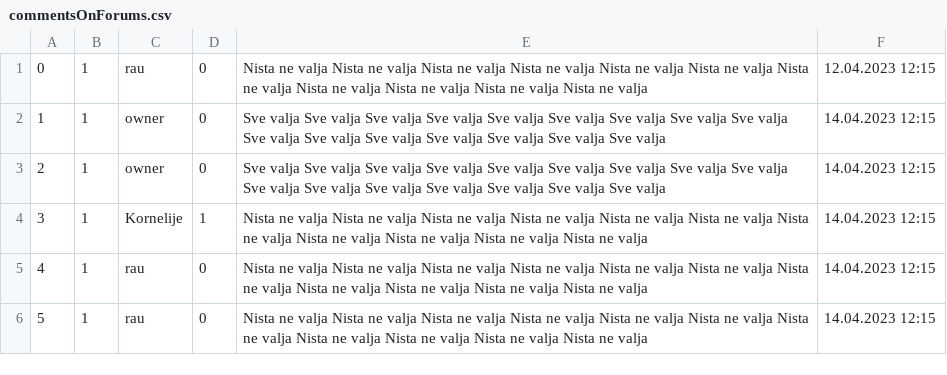
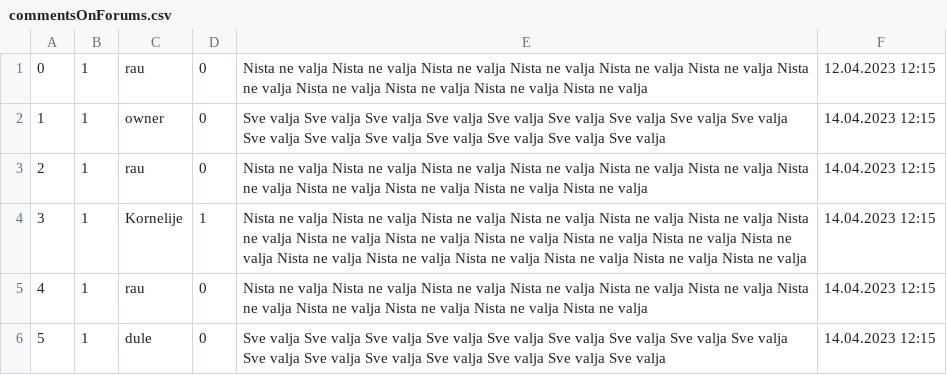
Before and after one commit to KornelijeKiso/DreamTeam, a CSV file: ProjectTourism/ProjectTourism/References/commentsOnForums.csv, drawn as a sheet.

```diff
--- a/ProjectTourism/ProjectTourism/References/commentsOnForums.csv
+++ b/ProjectTourism/ProjectTourism/References/commentsOnForums.csv
@@ -2,5 +2,5 @@
 1|1|owner|0|Sve valja Sve valja Sve valja Sve valja Sve valja Sve valja Sve valja Sve valja Sve valja Sve valja Sve valja Sve valja Sve valja Sve valja Sve valja Sve valja |14.04.2023 12:15
-2|1|owner|0|Sve valja Sve valja Sve valja Sve valja Sve valja Sve valja Sve valja Sve valja Sve valja Sve valja Sve valja Sve valja Sve valja Sve valja Sve valja Sve valja |14.04.2023 12:15
-3|1|Kornelije|1|Nista ne valja Nista ne valja Nista ne valja Nista ne valja Nista ne valja Nista ne valja  Nista ne valja Nista ne valja Nista ne valja Nista ne valja Nista ne valja |14.04.2023 12:15
+2|1|rau|0|Nista ne valja Nista ne valja Nista ne valja Nista ne valja Nista ne valja Nista ne valja  Nista ne valja Nista ne valja Nista ne valja Nista ne valja Nista ne valja |14.04.2023 12:15
+3|1|Kornelije|1|Nista ne valja Nista ne valja Nista ne valja Nista ne valja Nista ne valja Nista ne valja  Nista ne valja Nista ne valja Nista ne valja Nista ne valja Nista ne valja Nista ne valja Nista ne valja Nista ne valja Nista ne valja Nista ne valja Nista ne valja  Nista ne valja Nista ne valja|14.04.2023 12:15
 4|1|rau|0|Nista ne valja Nista ne valja Nista ne valja Nista ne valja Nista ne valja Nista ne valja  Nista ne valja Nista ne valja Nista ne valja Nista ne valja Nista ne valja |14.04.2023 12:15
-5|1|rau|0|Nista ne valja Nista ne valja Nista ne valja Nista ne valja Nista ne valja Nista ne valja  Nista ne valja Nista ne valja Nista ne valja Nista ne valja Nista ne valja |14.04.2023 12:15
+5|1|dule|0|Sve valja Sve valja Sve valja Sve valja Sve valja Sve valja Sve valja Sve valja Sve valja Sve valja Sve valja Sve valja Sve valja Sve valja Sve valja Sve valja |14.04.2023 12:15
```
Also changed, not shown: 3 other files.
